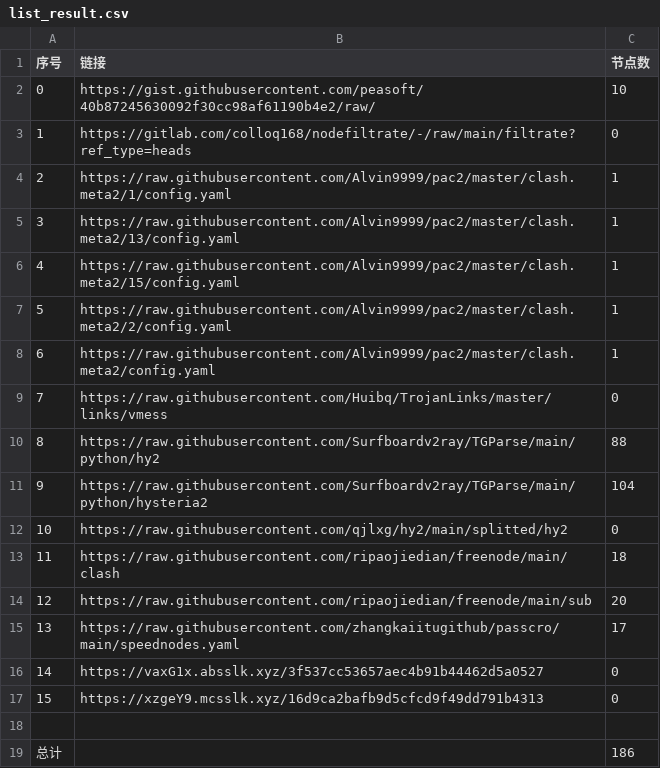
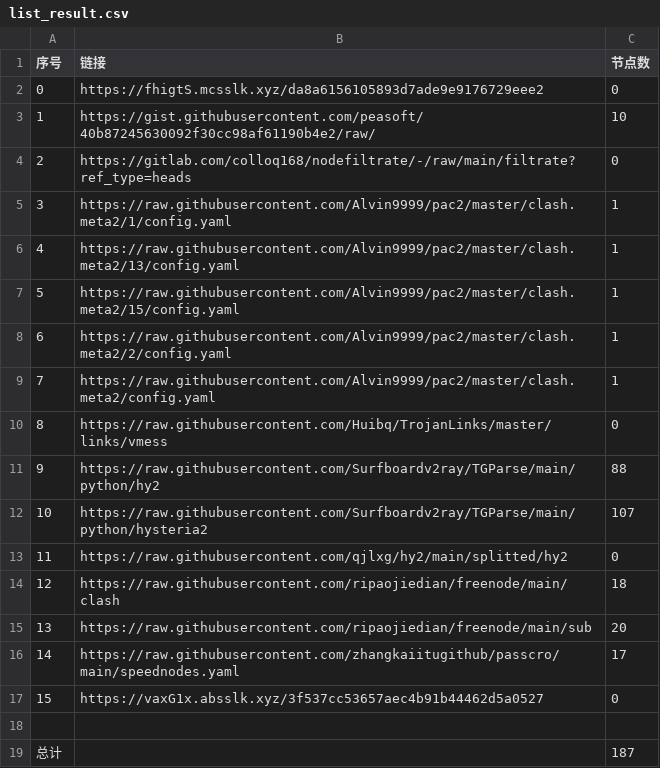
Before and after one commit to sileopro/NoMoreWalls, a CSV file: list_result.csv, drawn as a sheet; removed rows and columns are numbered as before the commit, all else as after; the diff names each change by its address in the sheet, - before the commit and + after, or states it on an @@ line.

```diff
--- a/list_result.csv
+++ b/list_result.csv
+row 2: 0 | https://fhigtS.mcsslk.xyz/da8a6156105893d7ade9e9176729eee2 | 0
@@ column A (序号) renumbered between rows 3 and 17 @@
-C12 (节点数): 104
+C12 (节点数): 107
-row 17: 15 | https://xzgeY9.mcsslk.xyz/16d9ca2bafb9d5cfcd9f49dd791b4313 | 0
-C19 (节点数): 186
+C19 (节点数): 187
```
Also changed, not shown: 6 other files.
